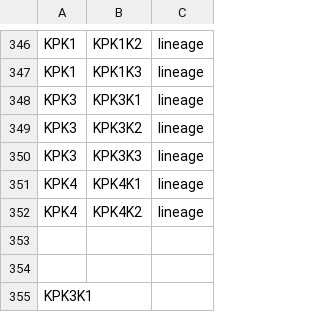
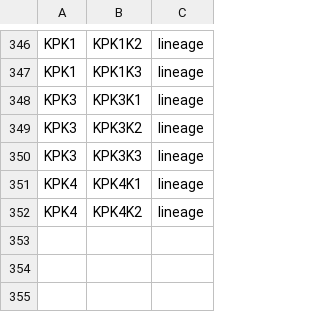
Before and after one commit to vaibhavjn1/family-tree, a CSV file: links.csv, drawn as a sheet; only a part is shown, gaps mark what is left out; the diff names each change by its address in the sheet, - before the commit and + after, or states it on an @@ line.

Commit message:
Update links.csv

```diff
--- a/links.csv
+++ b/links.csv
-row 353: (empty)
-row 354: (empty)
-row 355: KPK3K1
```
